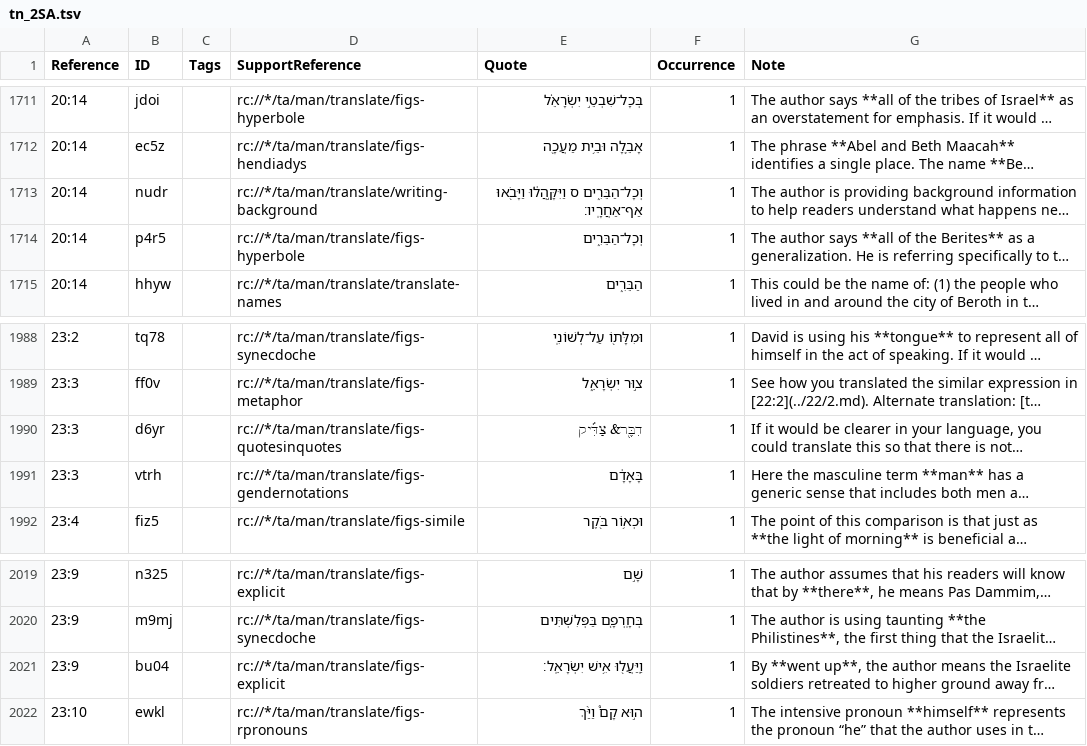
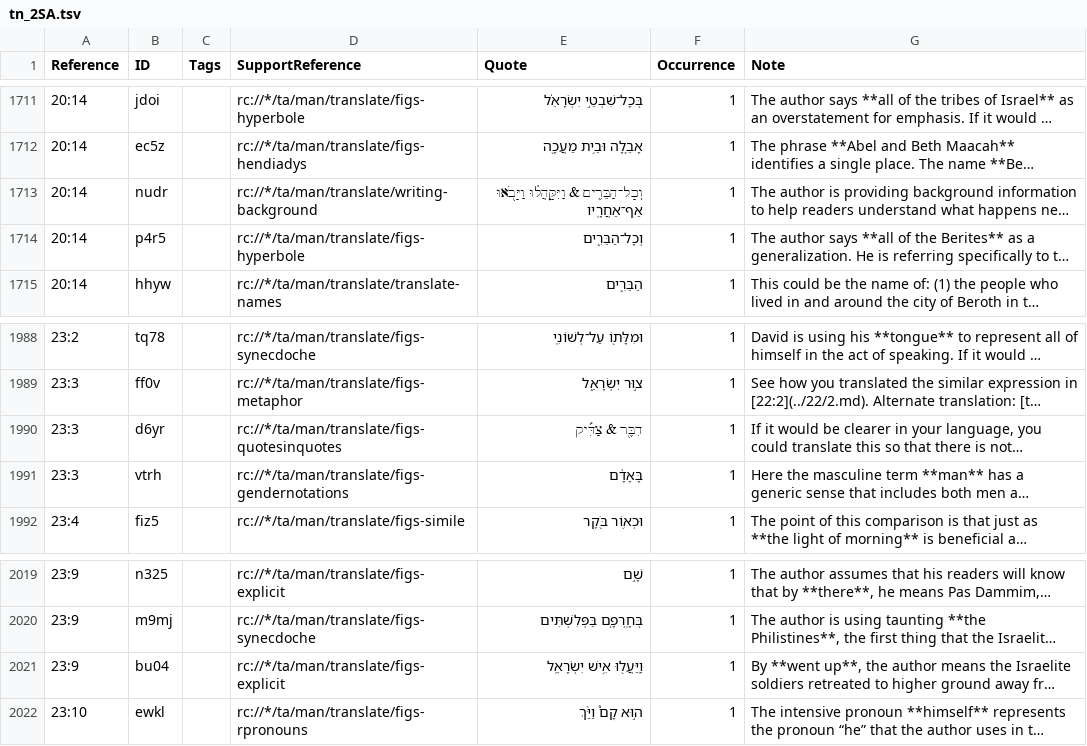
Before and after one commit to ding0t/en_tn, a TSV file: tn_2SA.tsv, drawn as a sheet; only a part is shown, gaps mark what is left out; long unchanged cells end in …; the diff names each change by its address in the sheet, - before the commit and + after, or states it on an @@ line.

Commit message:
Cleanup with TSV TN Cleanup App (#4973)
Reviewed-on: https://git.door43.org/unfoldingWord/en_tn/pulls/4973

```diff
--- a/tn_2SA.tsv
+++ b/tn_2SA.tsv
-E1713 (Quote): וְכָל־הַבֵּרִ֑ים ס וַיִּקָּ֣הֲל֔וּ וַיָּבֹ֖אוּ אַף־אַחֲרָֽיו׃
+E1713 (Quote): וְכָל־הַבֵּרִ֑ים & וַיִּקָּ֣הֲל֔וּ וַיָּבֹ֖אוּ אַף־אַחֲרָֽיו
-E1990 (Quote): דִבֶּ֖ר& צַדִּ֕יק
+E1990 (Quote): דִבֶּ֖ר & צַדִּ֕יק
-E2021 (Quote): וַֽיַּעֲל֖וּ אִ֥ישׁ יִשְׂרָאֵֽל׃
+E2021 (Quote): וַֽיַּעֲל֖וּ אִ֥ישׁ יִשְׂרָאֵֽל
```
